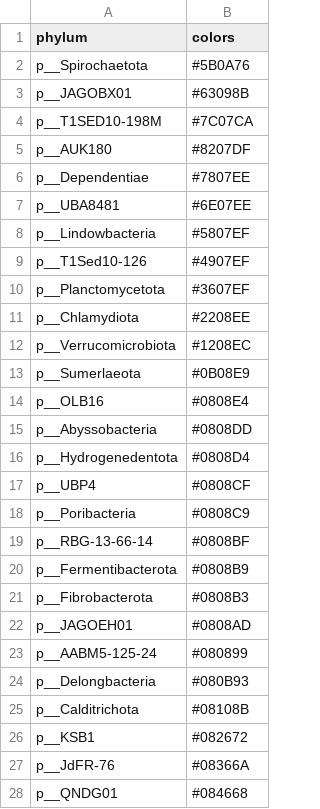
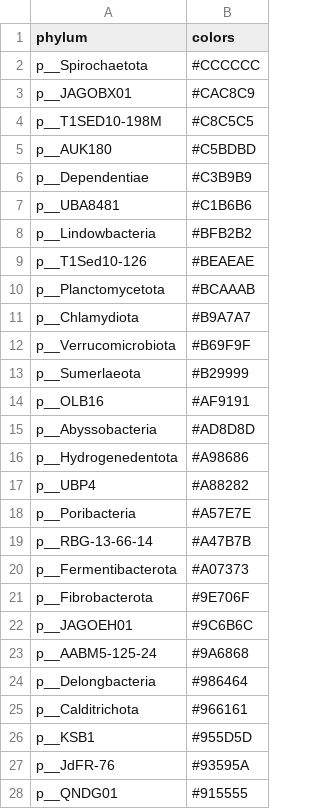
Before and after one commit to earthhologenome/EHI_taxonomy_colour, a TSV file: ehi_phylum_colors.tsv, drawn as a sheet; only a part is shown; the diff covers the shown part only.

Commit message:
Test with inverted colors

```diff
--- a/ehi_phylum_colors.tsv
+++ b/ehi_phylum_colors.tsv
@@ -1,28 +1,28 @@
 phylum	colors
-p__Spirochaetota	#5B0A76
-p__JAGOBX01	#63098B
-p__T1SED10-198M	#7C07CA
-p__AUK180	#8207DF
-p__Dependentiae	#7807EE
-p__UBA8481	#6E07EE
-p__Lindowbacteria	#5807EF
-p__T1Sed10-126	#4907EF
-p__Planctomycetota	#3607EF
-p__Chlamydiota	#2208EE
-p__Verrucomicrobiota	#1208EC
-p__Sumerlaeota	#0B08E9
-p__OLB16	#0808E4
-p__Abyssobacteria	#0808DD
-p__Hydrogenedentota	#0808D4
-p__UBP4	#0808CF
-p__Poribacteria	#0808C9
-p__RBG-13-66-14	#0808BF
-p__Fermentibacterota	#0808B9
-p__Fibrobacterota	#0808B3
-p__JAGOEH01	#0808AD
-p__AABM5-125-24	#080899
-p__Delongbacteria	#080B93
-p__Calditrichota	#08108B
-p__KSB1	#082672
-p__JdFR-76	#08366A
-p__QNDG01	#084668
+p__Spirochaetota	#CCCCCC
+p__JAGOBX01	#CAC8C9
+p__T1SED10-198M	#C8C5C5
+p__AUK180	#C5BDBD
+p__Dependentiae	#C3B9B9
+p__UBA8481	#C1B6B6
+p__Lindowbacteria	#BFB2B2
+p__T1Sed10-126	#BEAEAE
+p__Planctomycetota	#BCAAAB
+p__Chlamydiota	#B9A7A7
+p__Verrucomicrobiota	#B69F9F
+p__Sumerlaeota	#B29999
+p__OLB16	#AF9191
+p__Abyssobacteria	#AD8D8D
+p__Hydrogenedentota	#A98686
+p__UBP4	#A88282
+p__Poribacteria	#A57E7E
+p__RBG-13-66-14	#A47B7B
+p__Fermentibacterota	#A07373
+p__Fibrobacterota	#9E706F
+p__JAGOEH01	#9C6B6C
+p__AABM5-125-24	#9A6868
+p__Delongbacteria	#986464
+p__Calditrichota	#966161
+p__KSB1	#955D5D
+p__JdFR-76	#93595A
+p__QNDG01	#915555
```
Also changed, not shown: 153 edited cells elsewhere in this file, 3 other files.
